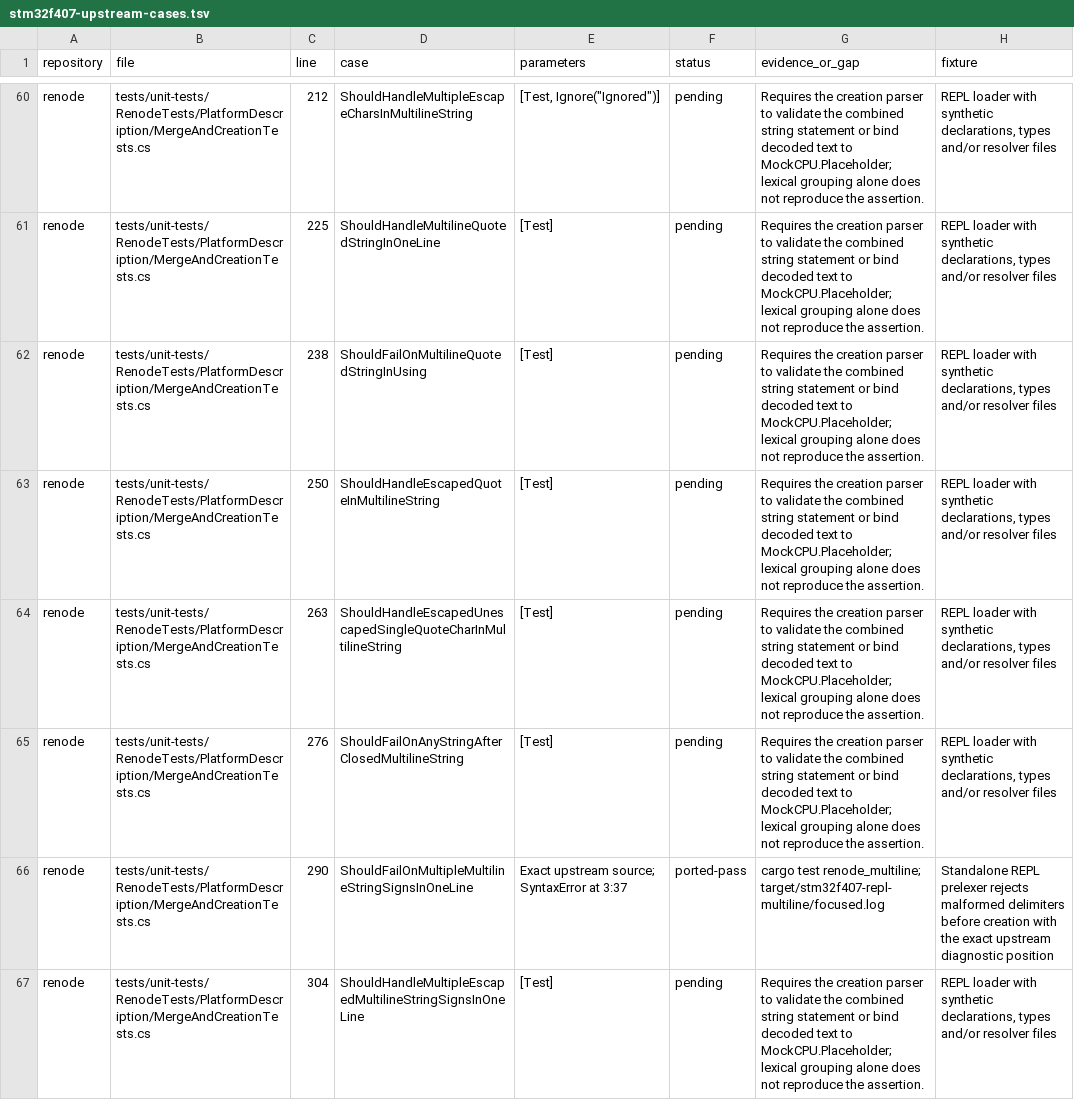
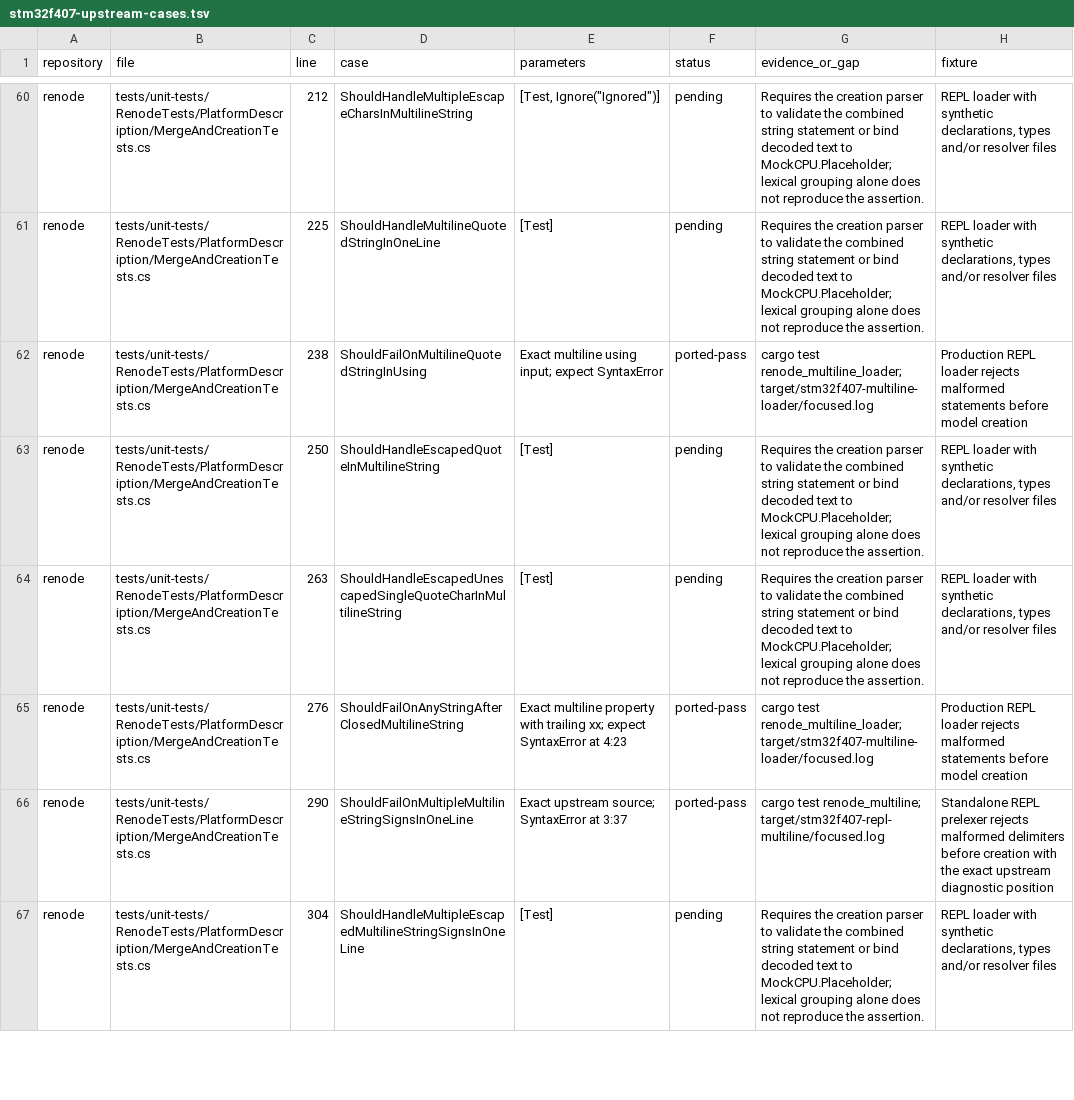
Before and after one commit to Koukyosyumei/penv, a TSV file: docs/stm32f407-upstream-cases.tsv, drawn as a sheet; only a part is shown, gaps mark what is left out.

Commit message:
Validate multiline string statements in the REPL loader

```diff
--- a/docs/stm32f407-upstream-cases.tsv
+++ b/docs/stm32f407-upstream-cases.tsv
@@ -61,6 +61,6 @@ renode	tests/unit-tests/RenodeTests/PlatformDescription/MergeAndCreationTests.cs
 renode	tests/unit-tests/RenodeTests/PlatformDescription/MergeAndCreationTests.cs	225	ShouldHandleMultilineQuotedStringInOneLine	[Test]	pending	Requires the creation parser to validate the combined string statement or bind decoded text to MockCPU.Placeholder; lexical grouping alone does not reproduce the assertion.	REPL loader with synthetic declarations, types and/or resolver files
-renode	tests/unit-tests/RenodeTests/PlatformDescription/MergeAndCreationTests.cs	238	ShouldFailOnMultilineQuotedStringInUsing	[Test]	pending	Requires the creation parser to validate the combined string statement or bind decoded text to MockCPU.Placeholder; lexical grouping alone does not reproduce the assertion.	REPL loader with synthetic declarations, types and/or resolver files
+renode	tests/unit-tests/RenodeTests/PlatformDescription/MergeAndCreationTests.cs	238	ShouldFailOnMultilineQuotedStringInUsing	Exact multiline using input; expect SyntaxError	ported-pass	cargo test renode_multiline_loader; target/stm32f407-multiline-loader/focused.log	Production REPL loader rejects malformed statements before model creation
 renode	tests/unit-tests/RenodeTests/PlatformDescription/MergeAndCreationTests.cs	250	ShouldHandleEscapedQuoteInMultilineString	[Test]	pending	Requires the creation parser to validate the combined string statement or bind decoded text to MockCPU.Placeholder; lexical grouping alone does not reproduce the assertion.	REPL loader with synthetic declarations, types and/or resolver files
 renode	tests/unit-tests/RenodeTests/PlatformDescription/MergeAndCreationTests.cs	263	ShouldHandleEscapedUnescapedSingleQuoteCharInMultilineString	[Test]	pending	Requires the creation parser to validate the combined string statement or bind decoded text to MockCPU.Placeholder; lexical grouping alone does not reproduce the assertion.	REPL loader with synthetic declarations, types and/or resolver files
-renode	tests/unit-tests/RenodeTests/PlatformDescription/MergeAndCreationTests.cs	276	ShouldFailOnAnyStringAfterClosedMultilineString	[Test]	pending	Requires the creation parser to validate the combined string statement or bind decoded text to MockCPU.Placeholder; lexical grouping alone does not reproduce the assertion.	REPL loader with synthetic declarations, types and/or resolver files
+renode	tests/unit-tests/RenodeTests/PlatformDescription/MergeAndCreationTests.cs	276	ShouldFailOnAnyStringAfterClosedMultilineString	Exact multiline property with trailing xx; expect SyntaxError at 4:23	ported-pass	cargo test renode_multiline_loader; target/stm32f407-multiline-loader/focused.log	Production REPL loader rejects malformed statements before model creation
 renode	tests/unit-tests/RenodeTests/PlatformDescription/MergeAndCreationTests.cs	290	ShouldFailOnMultipleMultilineStringSignsInOneLine	Exact upstream source; SyntaxError at 3:37	ported-pass	cargo test renode_multiline; target/stm32f407-repl-multiline/focused.log	Standalone REPL prelexer rejects malformed delimiters before creation with the exact upstream diagnostic position
```
Also changed, not shown: 3 other files.
